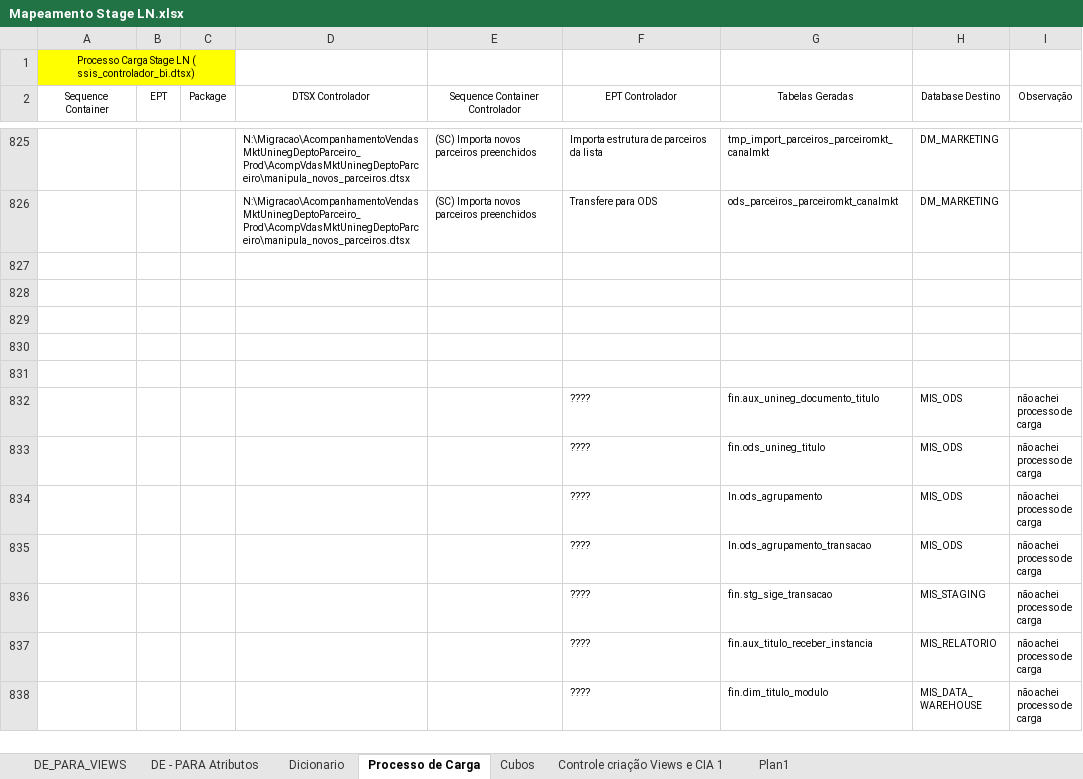
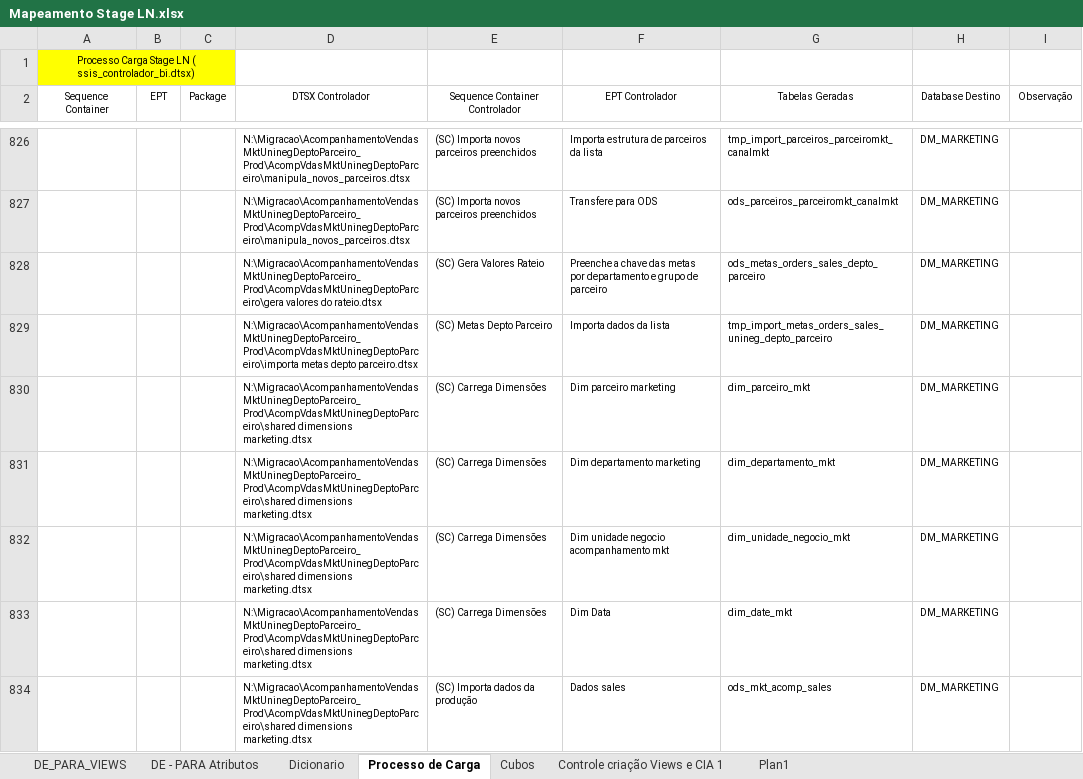
Before and after one commit to patricknaka/Nova, an Excel workbook: Documentação/Planilhas/Mapeamento Stage LN.xlsx, sheet Processo de Carga, drawn as a sheet; only a part is shown, gaps mark what is left out; the shorter side is filled out with more unchanged rows; values as stored, in another font and other column widths than the file's, no borders; table styles not drawn; the diff covers the shown part only; the diff names each change by its address in the sheet, - before the commit and + after, or states it on an @@ line.

```diff
--- a/Documentação/Planilhas/Mapeamento Stage LN.xlsx (sheet Processo de Carga)
+++ b/Documentação/Planilhas/Mapeamento Stage LN.xlsx (sheet Processo de Carga)
+row 828:  |  |  | N:\Migracao\AcompanhamentoVendasMktUninegDeptoParceiro_Prod\AcompVdasMktUninegDeptoParceiro\gera valores do rateio.dtsx | (SC) Gera Valores Rateio | Preenche a chave das metas por departamento e grupo de parceiro | ods_metas_orders_sales_depto_parceiro | DM_MARKETING
+row 829:  |  |  | N:\Migracao\AcompanhamentoVendasMktUninegDeptoParceiro_Prod\AcompVdasMktUninegDeptoParceiro\importa metas depto parceiro.dtsx | (SC) Metas Depto Parceiro | Importa dados da lista | tmp_import_metas_orders_sales_unineg_depto_parceiro | DM_MARKETING
+row 830:  |  |  | N:\Migracao\AcompanhamentoVendasMktUninegDeptoParceiro_Prod\AcompVdasMktUninegDeptoParceiro\shared dimensions marketing.dtsx | (SC) Carrega Dimensões | Dim parceiro marketing | dim_parceiro_mkt | DM_MARKETING
+row 831:  |  |  | N:\Migracao\AcompanhamentoVendasMktUninegDeptoParceiro_Prod\AcompVdasMktUninegDeptoParceiro\shared dimensions marketing.dtsx | (SC) Carrega Dimensões | Dim departamento marketing | dim_departamento_mkt | DM_MARKETING
+row 832:  |  |  | N:\Migracao\AcompanhamentoVendasMktUninegDeptoParceiro_Prod\AcompVdasMktUninegDeptoParceiro\shared dimensions marketing.dtsx | (SC) Carrega Dimensões | Dim unidade negocio acompanhamento mkt | dim_unidade_negocio_mkt | DM_MARKETING
+row 833:  |  |  | N:\Migracao\AcompanhamentoVendasMktUninegDeptoParceiro_Prod\AcompVdasMktUninegDeptoParceiro\shared dimensions marketing.dtsx | (SC) Carrega Dimensões | Dim Data | dim_date_mkt | DM_MARKETING
+row 834:  |  |  | N:\Migracao\AcompanhamentoVendasMktUninegDeptoParceiro_Prod\AcompVdasMktUninegDeptoParceiro\shared dimensions marketing.dtsx | (SC) Importa dados da produção | Dados sales | ods_mkt_acomp_sales | DM_MARKETING
```
Also changed, not shown: 19 added rows and 1 edited cell elsewhere in this sheet, Documentação/Planilhas/Layouts/Alertas_Prod.xlsx, Documentação/Planilhas/Layouts/CRM_Marketing.xlsx, 1 other file.
